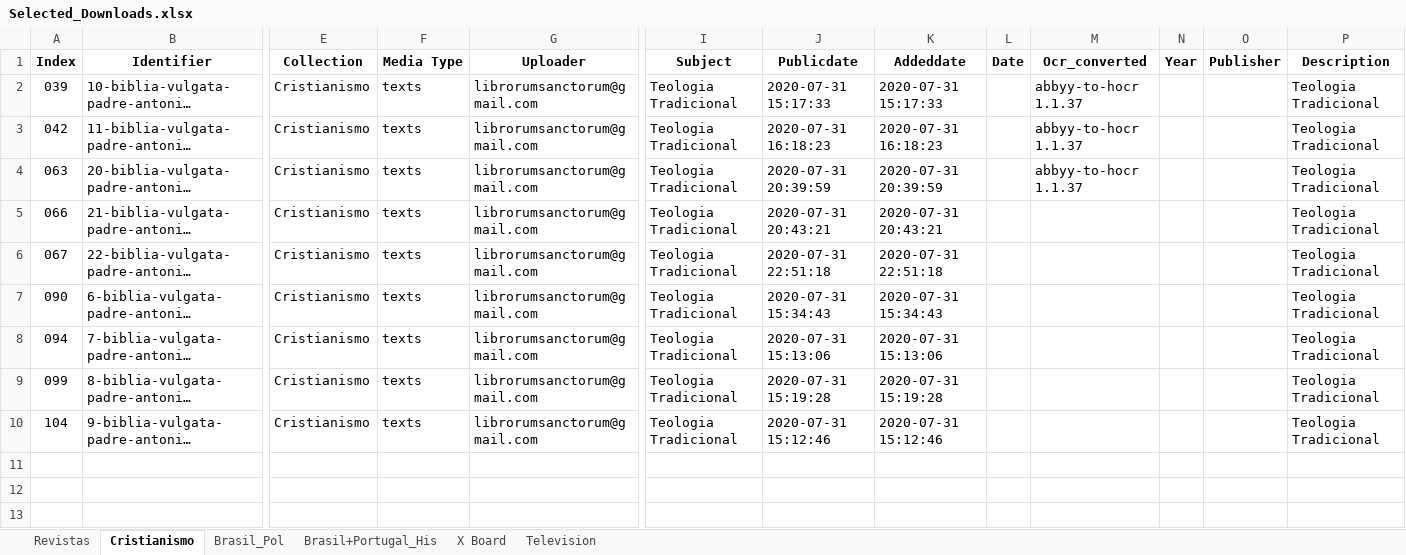
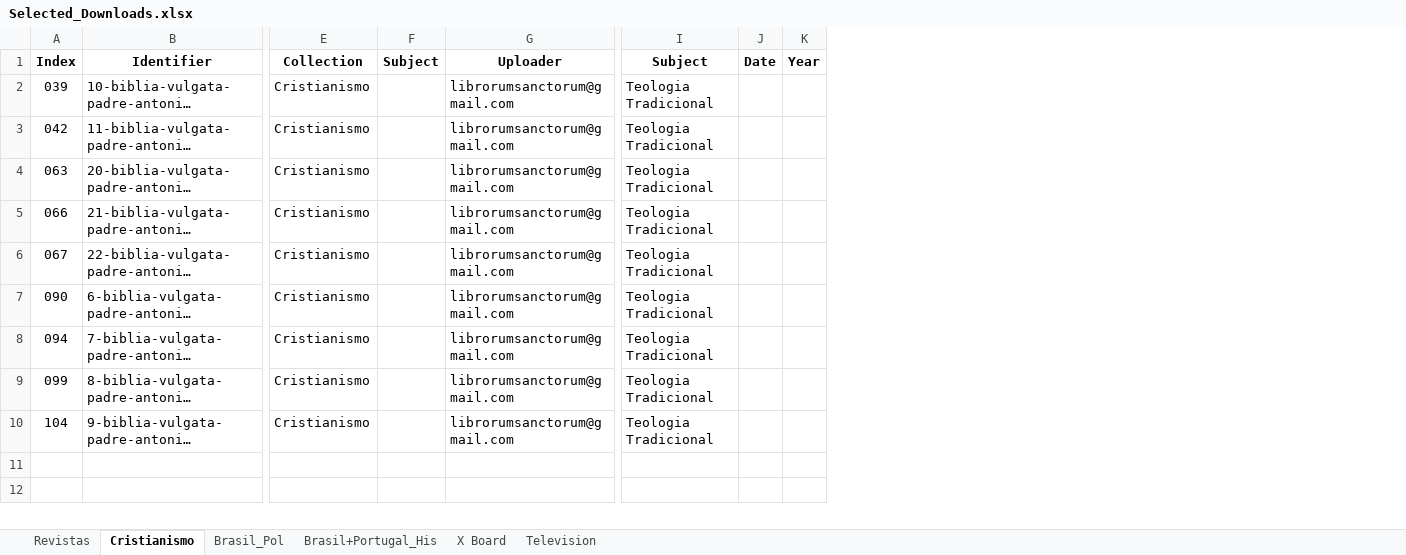
Before and after one commit to GabrielCalheiros/Archive-Skrapper, an Excel workbook: Selected_Downloads.xlsx, sheet Cristianismo, drawn as a sheet; only a part is shown, gaps mark what is left out; long unchanged cells end in …; values as stored, in another font and other column widths than the file's, no borders; removed rows and columns are numbered as before the commit, all else as after; rows hold the shown columns only; the diff covers the shown part only; the diff names each change by its address in the sheet, - before the commit and + after, or states it on an @@ line.

```diff
--- a/Selected_Downloads.xlsx (sheet Cristianismo)
+++ b/Selected_Downloads.xlsx (sheet Cristianismo)
-column F (Media Type), rows 2-10: all texts
+column F (Subject), empty
-column J (Publicdate), rows 2-10: 2020-07-31 15:17:33 | 2020-07-31 16:18:23 | 2020-07-31 20:39:59 | 2020-07-31 20:43:21 | 2020-07-31 22:51:18 | 2020-07-31 15:34:43 | 2020-07-31 15:13:06 | 2020-07-31 15:19:28 | 2020-07-31 15:12:46
-column K (Addeddate), rows 2-10: 2020-07-31 15:17:33 | 2020-07-31 16:18:23 | 2020-07-31 20:39:59 | 2020-07-31 20:43:21 | 2020-07-31 22:51:18 | 2020-07-31 15:34:43 | 2020-07-31 15:13:06 | 2020-07-31 15:19:28 | 2020-07-31 15:12:46
-column M (Ocr_converted), rows 2-4: all abbyy-to-hocr 1.1.37
-column O (Publisher), empty
-column P (Description), rows 2-10: all Teologia Tradicional
-row 11: (empty)
```
Also changed, not shown: 23 added rows elsewhere in this sheet, sheet Brasil_Pol, sheet Brasil+Portugal_His, skraped/fringePortuguesetexts.xlsx, 3 other files.
